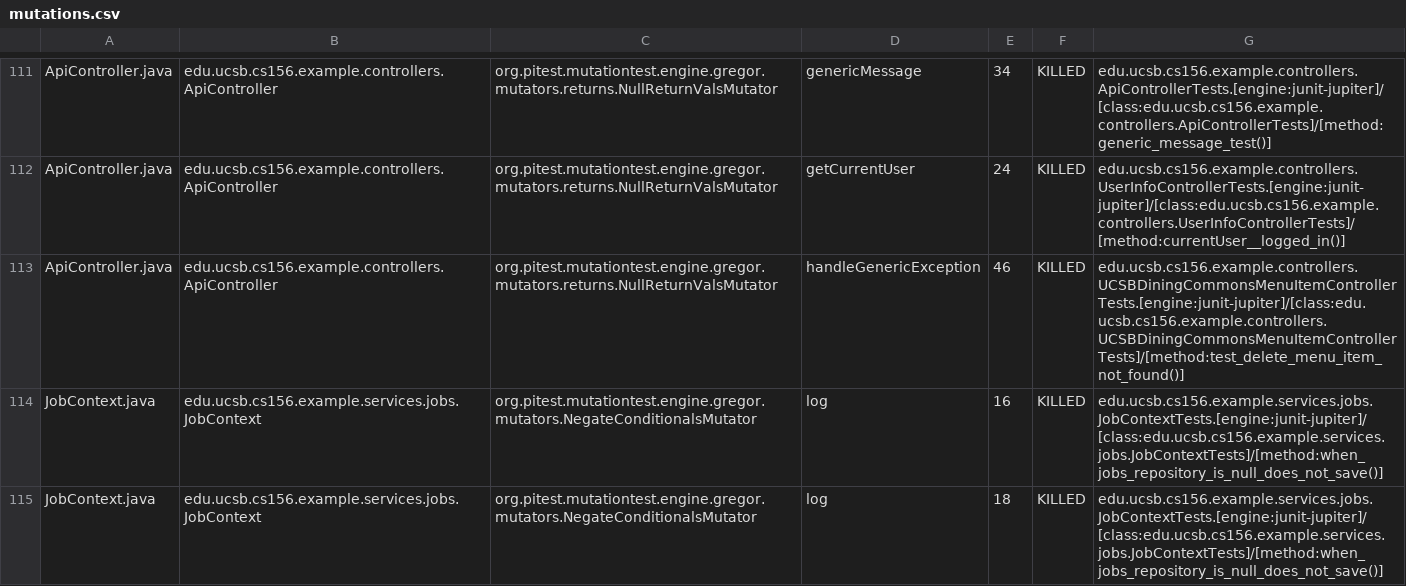
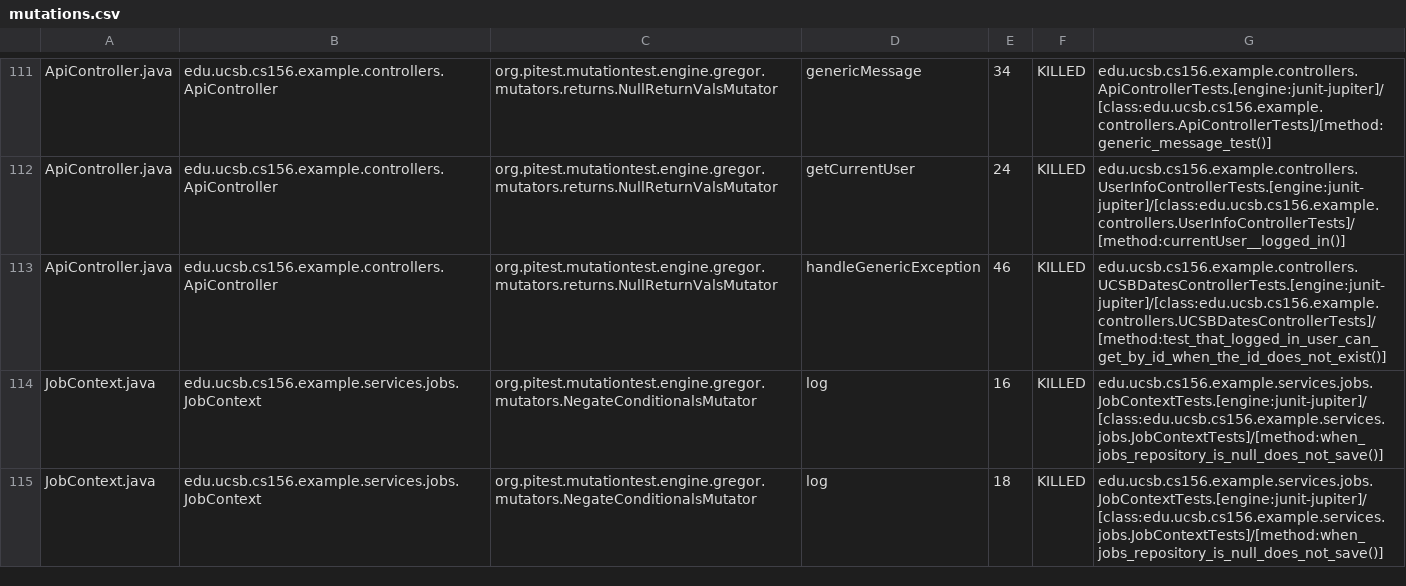
Before and after one commit to ucsb-cs156-f25/team02-f25-06, a CSV file: prs/70/pitest/mutations.csv, drawn as a sheet; only a part is shown, gaps mark what is left out.

Commit message:
Deploying to gh-pages from @ ucsb-cs156-f25/team02-f25-06@a4b0ee18c8188eaa8d6ee54480e20a0d8f9e12ba 🚀

```diff
--- a/prs/70/pitest/mutations.csv
+++ b/prs/70/pitest/mutations.csv
@@ -112,3 +112,3 @@ ApiController.java,edu.ucsb.cs156.example.controllers.ApiController,org.pitest.m
 ApiController.java,edu.ucsb.cs156.example.controllers.ApiController,org.pitest.mutationtest.engine.gregor.mutators.returns.NullReturnValsMutator,getCurrentUser,24,KILLED,edu.ucsb.cs156.example.controllers.UserInfoControllerTests.[engine:junit-jupiter]/[class:edu.ucsb.cs156.example.controllers.UserInfoControllerTests]/[method:currentUser__logged_in()]
-ApiController.java,edu.ucsb.cs156.example.controllers.ApiController,org.pitest.mutationtest.engine.gregor.mutators.returns.NullReturnValsMutator,handleGenericException,46,KILLED,edu.ucsb.cs156.example.controllers.UCSBDiningCommonsMenuItemControllerTests.[engine:junit-jupiter]/[class:edu.ucsb.cs156.example.controllers.UCSBDiningCommonsMenuItemControllerTests]/[method:test_delete_menu_item_not_found()]
+ApiController.java,edu.ucsb.cs156.example.controllers.ApiController,org.pitest.mutationtest.engine.gregor.mutators.returns.NullReturnValsMutator,handleGenericException,46,KILLED,edu.ucsb.cs156.example.controllers.UCSBDatesControllerTests.[engine:junit-jupiter]/[class:edu.ucsb.cs156.example.controllers.UCSBDatesControllerTests]/[method:test_that_logged_in_user_can_get_by_id_when_the_id_does_not_exist()]
 JobContext.java,edu.ucsb.cs156.example.services.jobs.JobContext,org.pitest.mutationtest.engine.gregor.mutators.NegateConditionalsMutator,log,16,KILLED,edu.ucsb.cs156.example.services.jobs.JobContextTests.[engine:junit-jupiter]/[class:edu.ucsb.cs156.example.services.jobs.JobContextTests]/[method:when_jobs_repository_is_null_does_not_save()]
```
Also changed, not shown: 17 other files.
